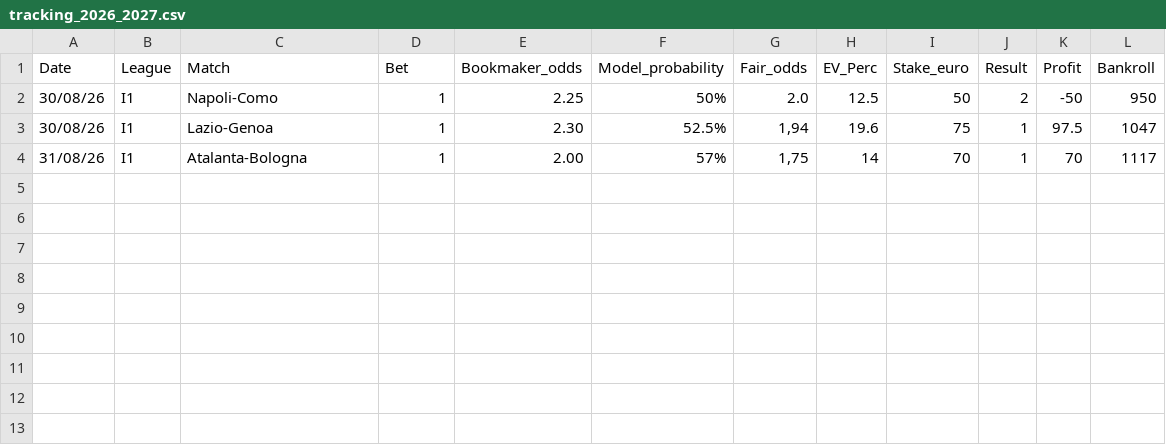
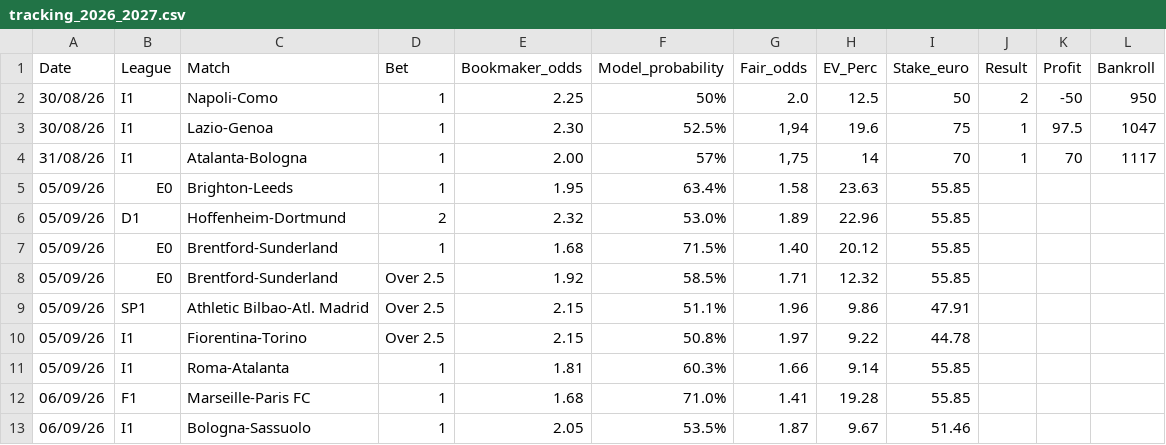
Before and after one commit to fabriziopierfelice03-ai/deep-pitch, a CSV file: tracking_2026_2027.csv, drawn as a sheet; the diff names each change by its address in the sheet, - before the commit and + after, or states it on an @@ line.

Commit message:
feat(ledger): log pre-match value bets for matchday 3/4 (weekend 5-6 Sep 2026)

```diff
--- a/tracking_2026_2027.csv
+++ b/tracking_2026_2027.csv
+row 5: 05/09/26 | E0 | Brighton-Leeds | 1 | 1.95 | 63.4% | 1.58 | 23.63 | 55.85
+row 6: 05/09/26 | D1 | Hoffenheim-Dortmund | 2 | 2.32 | 53.0% | 1.89 | 22.96 | 55.85
+row 7: 05/09/26 | E0 | Brentford-Sunderland | 1 | 1.68 | 71.5% | 1.40 | 20.12 | 55.85
+row 8: 05/09/26 | E0 | Brentford-Sunderland | Over 2.5 | 1.92 | 58.5% | 1.71 | 12.32 | 55.85
+row 9: 05/09/26 | SP1 | Athletic Bilbao-Atl. Madrid | Over 2.5 | 2.15 | 51.1% | 1.96 | 9.86 | 47.91
+row 10: 05/09/26 | I1 | Fiorentina-Torino | Over 2.5 | 2.15 | 50.8% | 1.97 | 9.22 | 44.78
+row 11: 05/09/26 | I1 | Roma-Atalanta | 1 | 1.81 | 60.3% | 1.66 | 9.14 | 55.85
+row 12: 06/09/26 | F1 | Marseille-Paris FC | 1 | 1.68 | 71.0% | 1.41 | 19.28 | 55.85
+row 13: 06/09/26 | I1 | Bologna-Sassuolo | 1 | 2.05 | 53.5% | 1.87 | 9.67 | 51.46
```
